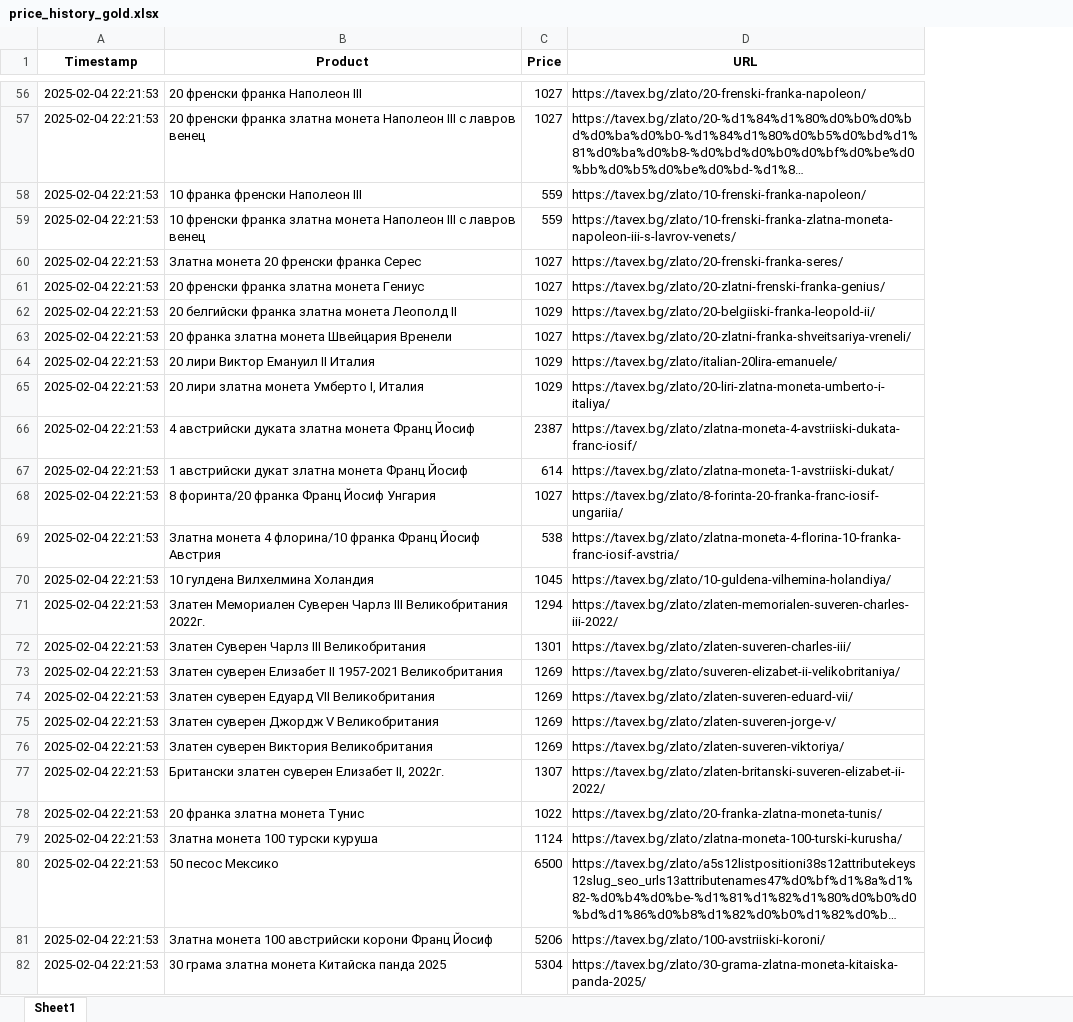
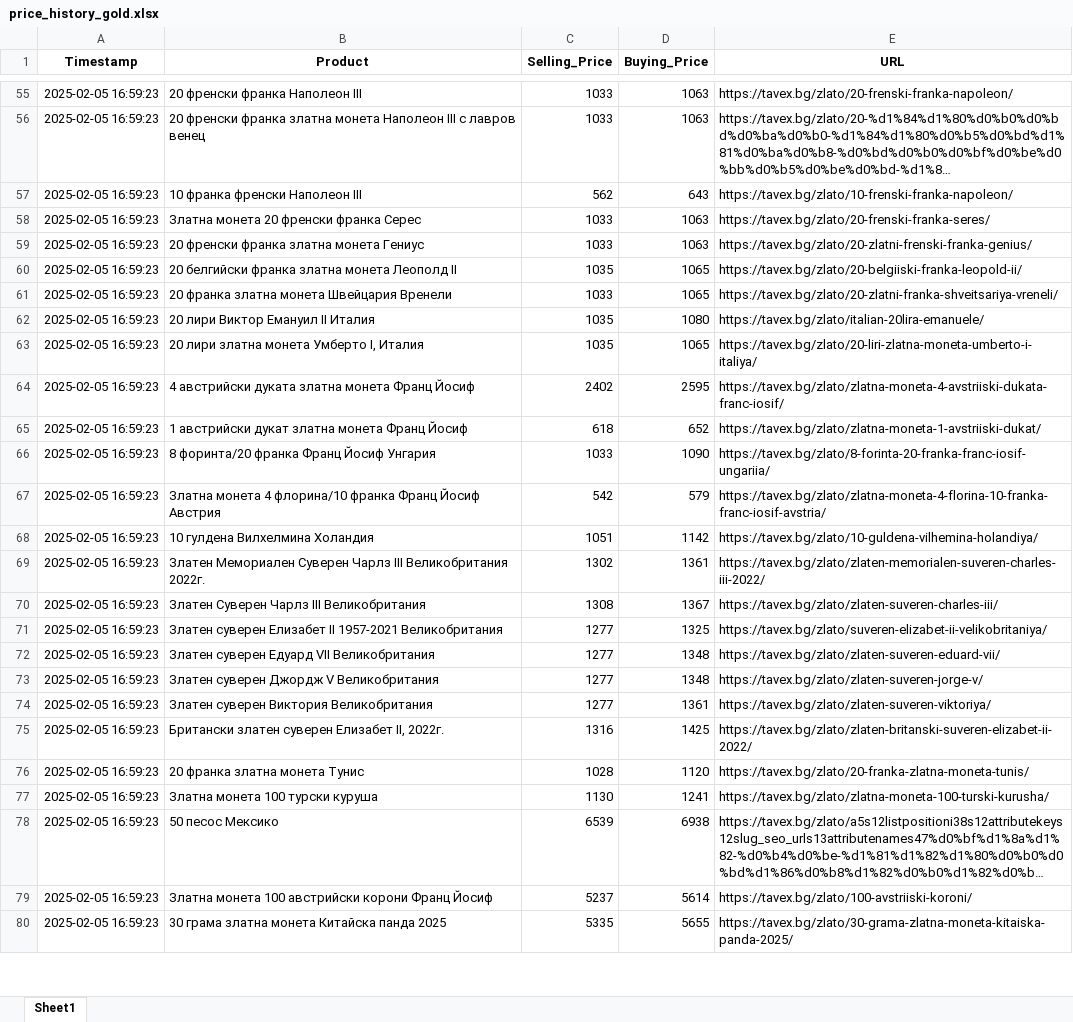
Before and after one commit to Karoserov/web_scraper, an Excel workbook: price_history_gold.xlsx, sheet Sheet1, drawn as a sheet; only a part is shown, gaps mark what is left out; long unchanged cells end in …; values as stored, in another font and other column widths than the file's, no borders; removed rows and columns are numbered as before the commit, all else as after; the diff covers the shown part only; the diff names each change by its address in the sheet, - before the commit and + after, or states it on an @@ line.

Commit message:
Adding buying/selling price and also out of stock items.

```diff
--- a/price_history_gold.xlsx (sheet Sheet1)
+++ b/price_history_gold.xlsx (sheet Sheet1)
-column C (Price), rows 56-58: 1027 | 1027 | 559; rows 60-82: 1027 | 1027 | 1029 | 1027 | 1029 | 1029 | 2387 | 614 | 1027 | 538 | 1045 | 1294 | 1301 | 1269 | 1269 | 1269 | 1269 | 1307 | 1022 | 1124 | 6500 | 5206 | 5304
+column C (Selling_Price), rows 55-80: 1033 | 1033 | 562 | 1033 | 1033 | 1035 | 1033 | 1035 | 1035 | 2402 | 618 | 1033 | 542 | 1051 | 1302 | 1308 | 1277 | 1277 | 1277 | 1277 | 1316 | 1028 | 1130 | 6539 | 5237 | 5335
+column D (Buying_Price), rows 55-80: 1063 | 1063 | 643 | 1063 | 1063 | 1065 | 1065 | 1080 | 1065 | 2595 | 652 | 1090 | 579 | 1142 | 1361 | 1367 | 1325 | 1348 | 1348 | 1361 | 1425 | 1120 | 1241 | 6938 | 5614 | 5655
-A55:A57 (Timestamp): 2025-02-04 22:21:53
+A55:A57 (Timestamp): 2025-02-05 16:59:23
-row 59: 2025-02-04 22:21:53 | 10 френски франка златна монета Наполеон III с лавров венец | 559 | https://tavex.bg/zlato/10-frenski-franka-zlatna-moneta-napoleon-iii-s-lavrov-venets/
-A58:A80 (Timestamp): 2025-02-04 22:21:53
+A58:A80 (Timestamp): 2025-02-05 16:59:23
```
Also changed, not shown: 36 removed rows and 76 edited cells elsewhere in this sheet, price_history_silver.xlsx, 3 other files.
